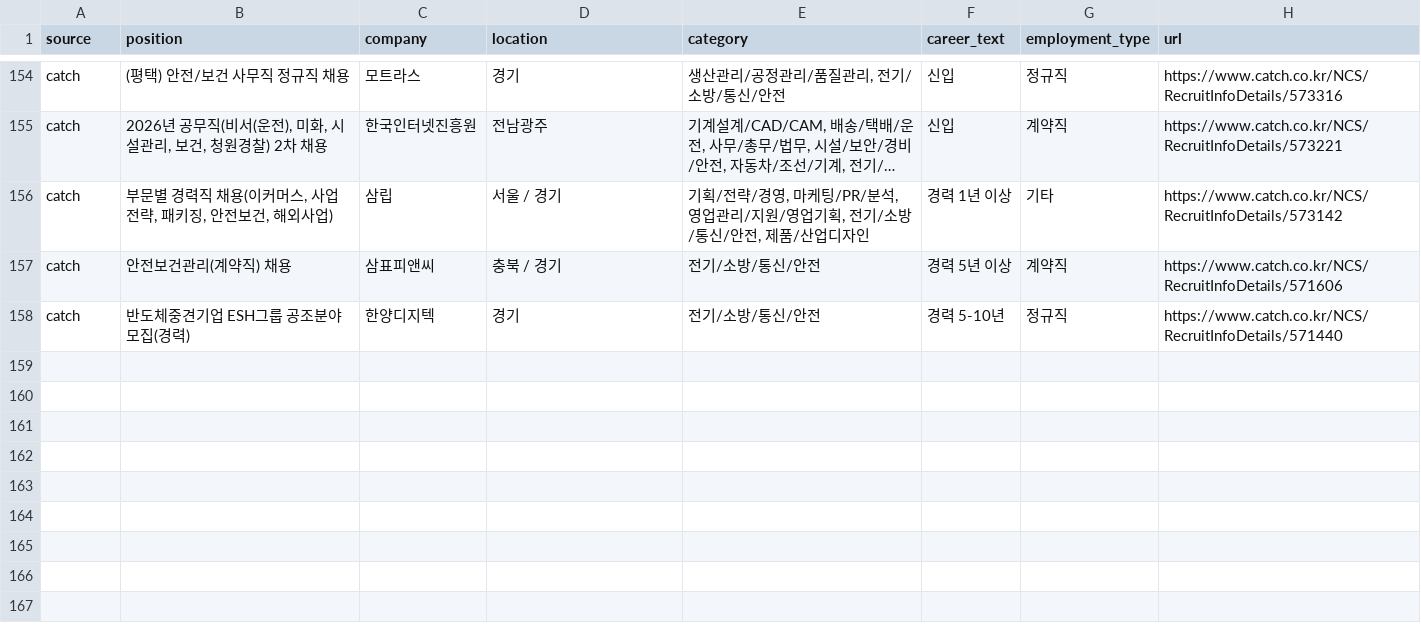
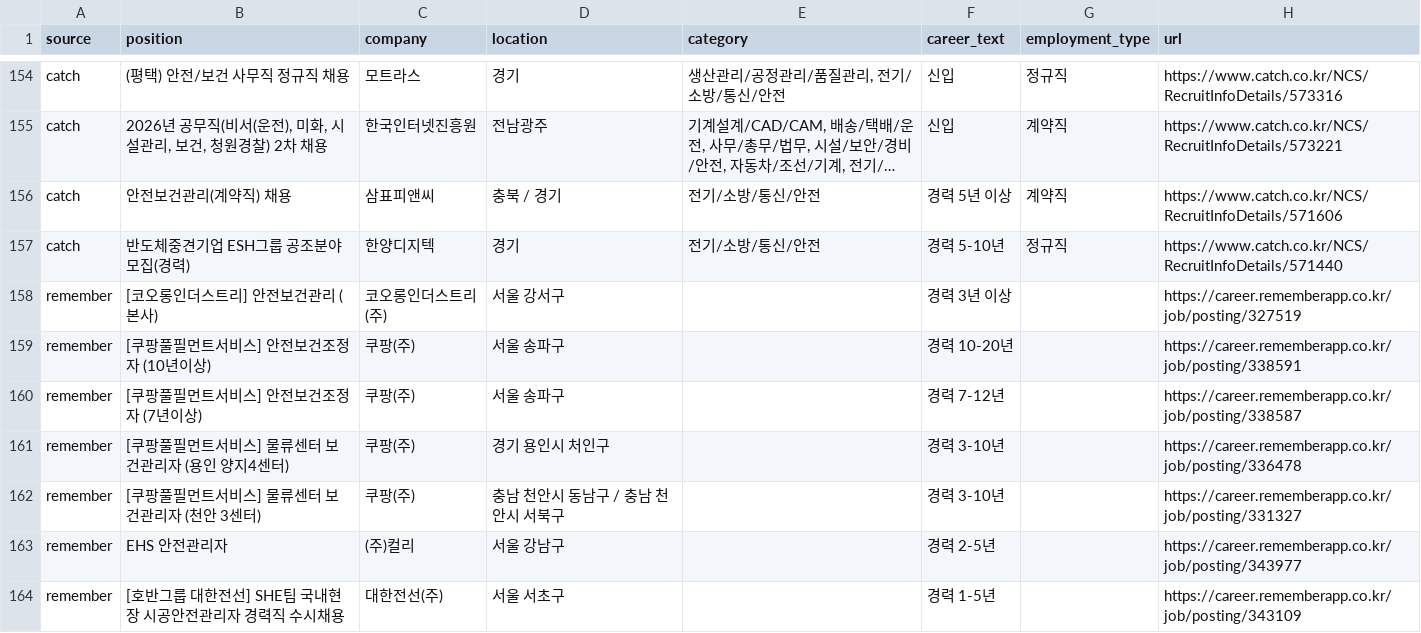
Before and after one commit to JDDongSiu/wanted-jobs, a CSV file: jobs-hse.csv, drawn as a sheet; only a part is shown, gaps mark what is left out; long unchanged cells end in …; removed rows and columns are numbered as before the commit, all else as after; the diff covers the shown part only; the diff names each change by its address in the sheet, - before the commit and + after, or states it on an @@ line.

```diff
--- a/jobs-hse.csv
+++ b/jobs-hse.csv
-row 156: catch | 부문별 경력직 채용(이커머스, 사업전략, 패키징, 안전보건, 해외사업) | 삼립 | 서울 / 경기 | 기획/전략/경영, 마케팅/PR/분석, 영업관리/지원/영업기획, 전기/소방/통신/안전, 제품/산업디자인 | 경력 1년 이상 | 기타 | https://www.catch.co.kr/NCS/RecruitInfoDetails/573142
+row 158: remember | [코오롱인더스트리] 안전보건관리 (본사) | 코오롱인더스트리(주) | 서울 강서구 |  | 경력 3년 이상 |  | https://career.rememberapp.co.kr/job/posting/327519
+row 159: remember | [쿠팡풀필먼트서비스] 안전보건조정자 (10년이상) | 쿠팡(주) | 서울 송파구 |  | 경력 10-20년 |  | https://career.rememberapp.co.kr/job/posting/338591
+row 160: remember | [쿠팡풀필먼트서비스] 안전보건조정자 (7년이상) | 쿠팡(주) | 서울 송파구 |  | 경력 7-12년 |  | https://career.rememberapp.co.kr/job/posting/338587
+row 161: remember | [쿠팡풀필먼트서비스] 물류센터 보건관리자 (용인 양지4센터) | 쿠팡(주) | 경기 용인시 처인구 |  | 경력 3-10년 |  | https://career.rememberapp.co.kr/job/posting/336478
+row 162: remember | [쿠팡풀필먼트서비스] 물류센터 보건관리자 (천안 3센터) | 쿠팡(주) | 충남 천안시 동남구 / 충남 천안시 서북구 |  | 경력 3-10년 |  | https://career.rememberapp.co.kr/job/posting/331327
+row 163: remember | EHS 안전관리자 | (주)컬리 | 서울 강남구 |  | 경력 2-5년 |  | https://career.rememberapp.co.kr/job/posting/343977
+row 164: remember | [호반그룹 대한전선] SHE팀 국내현장 시공안전관리자 경력직 수시채용 | 대한전선(주) | 서울 서초구 |  | 경력 1-5년 |  | https://career.rememberapp.co.kr/job/posting/343109
```
Also changed, not shown: 9 added rows and 6 moved rows elsewhere in this file, 7 other files.
